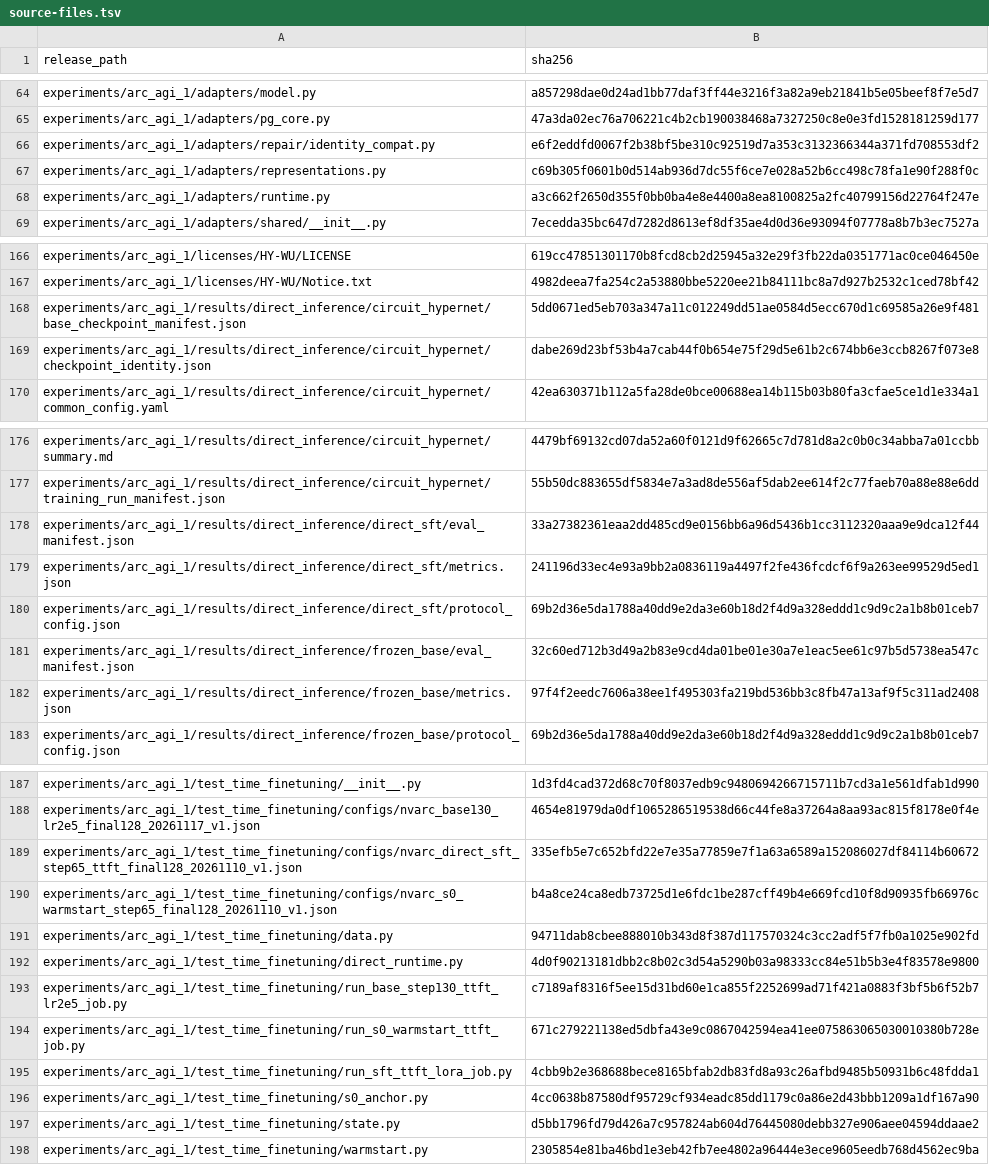
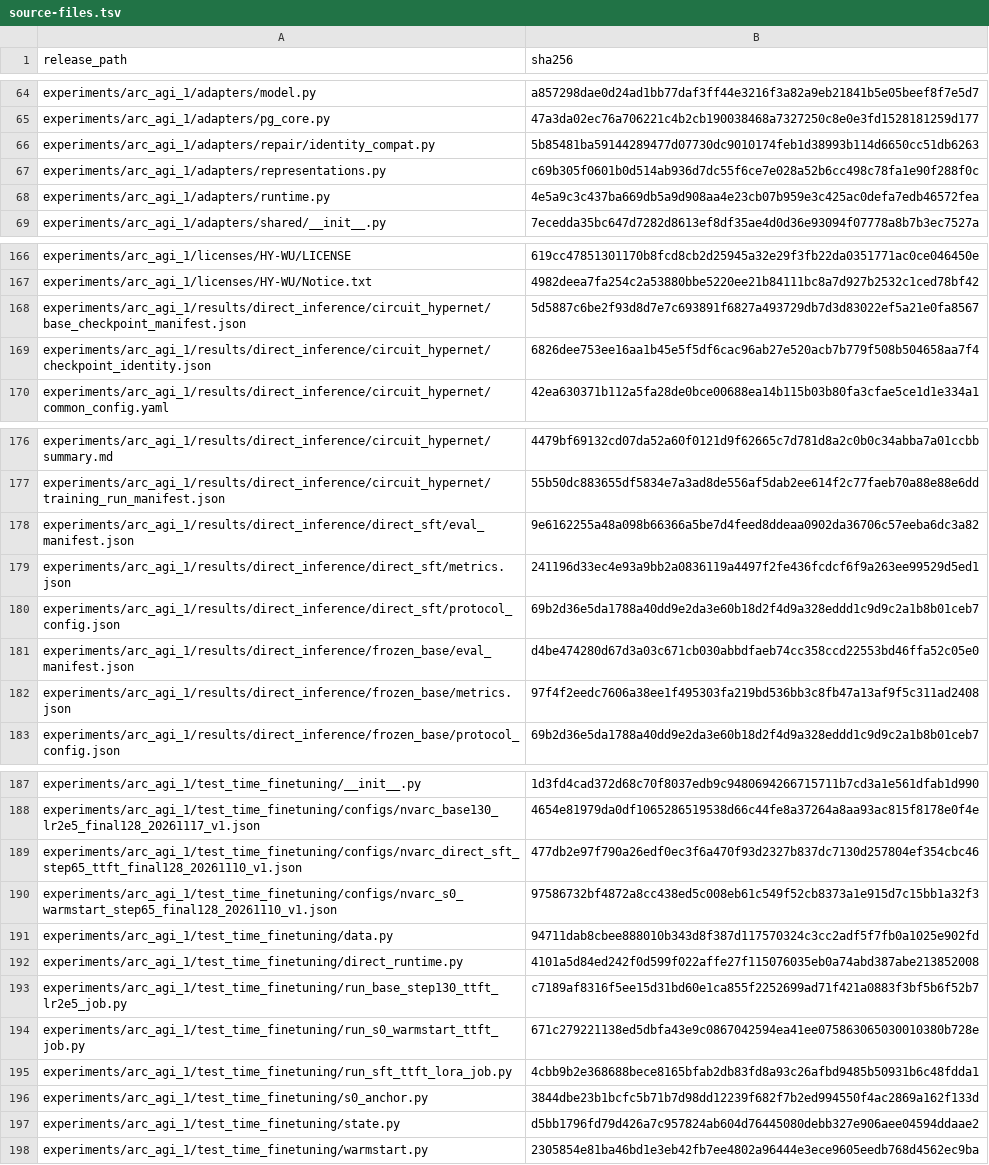
Before and after one commit to Veri-Safe/circuit-hypernet, a TSV file: docs/source-files.tsv, drawn as a sheet; only a part is shown, gaps mark what is left out; the diff covers the shown part only.

Commit message:
Use portable artifact paths and omit device inventory from ARC startup logs

```diff
--- a/docs/source-files.tsv
+++ b/docs/source-files.tsv
@@ -65,5 +65,5 @@ experiments/arc_agi_1/adapters/model.py	a857298dae0d24ad1bb77daf3ff44e3216f3a82a
 experiments/arc_agi_1/adapters/pg_core.py	47a3da02ec76a706221c4b2cb190038468a7327250c8e0e3fd1528181259d177
-experiments/arc_agi_1/adapters/repair/identity_compat.py	e6f2eddfd0067f2b38bf5be310c92519d7a353c3132366344a371fd708553df2
+experiments/arc_agi_1/adapters/repair/identity_compat.py	5b85481ba59144289477d07730dc9010174feb1d38993b114d6650cc51db6263
 experiments/arc_agi_1/adapters/representations.py	c69b305f0601b0d514ab936d7dc55f6ce7e028a52b6cc498c78fa1e90f288f0c
-experiments/arc_agi_1/adapters/runtime.py	a3c662f2650d355f0bb0ba4e8e4400a8ea8100825a2fc40799156d22764f247e
+experiments/arc_agi_1/adapters/runtime.py	4e5a9c3c437ba669db5a9d908aa4e23cb07b959e3c425ac0defa7edb46572fea
 experiments/arc_agi_1/adapters/shared/__init__.py	7ecedda35bc647d7282d8613ef8df35ae4d0d36e93094f07778a8b7b3ec7527a
@@ -167,4 +167,4 @@ experiments/arc_agi_1/licenses/HY-WU/LICENSE	619cc47851301170b8fcd8cb2d25945a32e
 experiments/arc_agi_1/licenses/HY-WU/Notice.txt	4982deea7fa254c2a53880bbe5220ee21b84111bc8a7d927b2532c1ced78bf42
-experiments/arc_agi_1/results/direct_inference/circuit_hypernet/base_checkpoint_manifest.json	5dd0671ed5eb703a347a11c012249dd51ae0584d5ecc670d1c69585a26e9f481
-experiments/arc_agi_1/results/direct_inference/circuit_hypernet/checkpoint_identity.json	dabe269d23bf53b4a7cab44f0b654e75f29d5e61b2c674bb6e3ccb8267f073e8
+experiments/arc_agi_1/results/direct_inference/circuit_hypernet/base_checkpoint_manifest.json	5d5887c6be2f93d8d7e7c693891f6827a493729db7d3d83022ef5a21e0fa8567
+experiments/arc_agi_1/results/direct_inference/circuit_hypernet/checkpoint_identity.json	6826dee753ee16aa1b45e5f5df6cac96ab27e520acb7b779f508b504658aa7f4
 experiments/arc_agi_1/results/direct_inference/circuit_hypernet/common_config.yaml	42ea630371b112a5fa28de0bce00688ea14b115b03b80fa3cfae5ce1d1e334a1
@@ -177,6 +177,6 @@ experiments/arc_agi_1/results/direct_inference/circuit_hypernet/summary.md	4479b
 experiments/arc_agi_1/results/direct_inference/circuit_hypernet/training_run_manifest.json	55b50dc883655df5834e7a3ad8de556af5dab2ee614f2c77faeb70a88e88e6dd
-experiments/arc_agi_1/results/direct_inference/direct_sft/eval_manifest.json	33a27382361eaa2dd485cd9e0156bb6a96d5436b1cc3112320aaa9e9dca12f44
+experiments/arc_agi_1/results/direct_inference/direct_sft/eval_manifest.json	9e6162255a48a098b66366a5be7d4feed8ddeaa0902da36706c57eeba6dc3a82
 experiments/arc_agi_1/results/direct_inference/direct_sft/metrics.json	241196d33ec4e93a9bb2a0836119a4497f2fe436fcdcf6f9a263ee99529d5ed1
 experiments/arc_agi_1/results/direct_inference/direct_sft/protocol_config.json	69b2d36e5da1788a40dd9e2da3e60b18d2f4d9a328eddd1c9d9c2a1b8b01ceb7
-experiments/arc_agi_1/results/direct_inference/frozen_base/eval_manifest.json	32c60ed712b3d49a2b83e9cd4da01be01e30a7e1eac5ee61c97b5d5738ea547c
+experiments/arc_agi_1/results/direct_inference/frozen_base/eval_manifest.json	d4be474280d67d3a03c671cb030abbdfaeb74cc358ccd22553bd46ffa52c05e0
 experiments/arc_agi_1/results/direct_inference/frozen_base/metrics.json	97f4f2eedc7606a38ee1f495303fa219bd536bb3c8fb47a13af9f5c311ad2408
@@ -188,6 +188,6 @@ experiments/arc_agi_1/test_time_finetuning/__init__.py	1d3fd4cad372d68c70f8037ed
 experiments/arc_agi_1/test_time_finetuning/configs/nvarc_base130_lr2e5_final128_20261117_v1.json	4654e81979da0df1065286519538d66c44fe8a37264a8aa93ac815f8178e0f4e
-experiments/arc_agi_1/test_time_finetuning/configs/nvarc_direct_sft_step65_ttft_final128_20261110_v1.json	335efb5e7c652bfd22e7e35a77859e7f1a63a6589a152086027df84114b60672
-experiments/arc_agi_1/test_time_finetuning/configs/nvarc_s0_warmstart_step65_final128_20261110_v1.json	b4a8ce24ca8edb73725d1e6fdc1be287cff49b4e669fcd10f8d90935fb66976c
+experiments/arc_agi_1/test_time_finetuning/configs/nvarc_direct_sft_step65_ttft_final128_20261110_v1.json	477db2e97f790a26edf0ec3f6a470f93d2327b837dc7130d257804ef354cbc46
+experiments/arc_agi_1/test_time_finetuning/configs/nvarc_s0_warmstart_step65_final128_20261110_v1.json	97586732bf4872a8cc438ed5c008eb61c549f52cb8373a1e915d7c15bb1a32f3
 experiments/arc_agi_1/test_time_finetuning/data.py	94711dab8cbee888010b343d8f387d117570324c3cc2adf5f7fb0a1025e902fd
-experiments/arc_agi_1/test_time_finetuning/direct_runtime.py	4d0f90213181dbb2c8b02c3d54a5290b03a98333cc84e51b5b3e4f83578e9800
+experiments/arc_agi_1/test_time_finetuning/direct_runtime.py	4101a5d84ed242f0d599f022affe27f115076035eb0a74abd387abe213852008
 experiments/arc_agi_1/test_time_finetuning/run_base_step130_ttft_lr2e5_job.py	c7189af8316f5ee15d31bd60e1ca855f2252699ad71f421a0883f3bf5b6f52b7
@@ -195,3 +195,3 @@ experiments/arc_agi_1/test_time_finetuning/run_s0_warmstart_ttft_job.py	671c2792
 experiments/arc_agi_1/test_time_finetuning/run_sft_ttft_lora_job.py	4cbb9b2e368688bece8165bfab2db83fd8a93c26afbd9485b50931b6c48fdda1
-experiments/arc_agi_1/test_time_finetuning/s0_anchor.py	4cc0638b87580df95729cf934eadc85dd1179c0a86e2d43bbb1209a1df167a90
+experiments/arc_agi_1/test_time_finetuning/s0_anchor.py	3844dbe23b1bcfc5b71b7d98dd12239f682f7b2ed994550f4ac2869a162f133d
 experiments/arc_agi_1/test_time_finetuning/state.py	d5bb1796fd79d426a7c957824ab604d76445080debb327e906aee04594ddaae2
```
Also changed, not shown: 12 edited cells elsewhere in this file, 22 other files.
